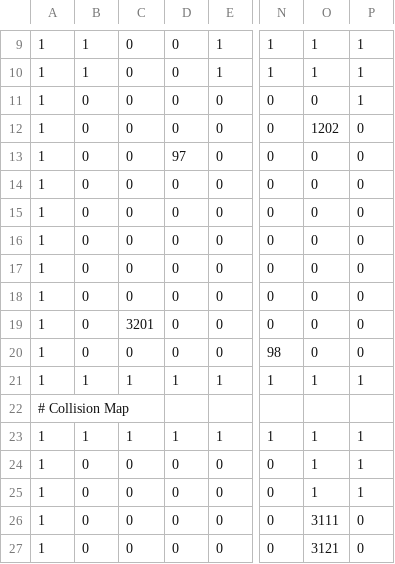
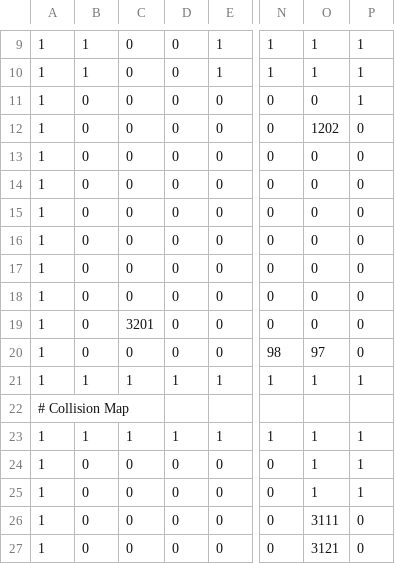
Before and after one commit to darth343/4P0D, a CSV file: Base/Level/1_spawnMap.csv, drawn as a sheet; only a part is shown, gaps mark what is left out; the diff names each change by its address in the sheet, - before the commit and + after, or states it on an @@ line.

Commit message:
Spawner

```diff
--- a/Base/Level/1_spawnMap.csv
+++ b/Base/Level/1_spawnMap.csv
-D13: 97
+D13: 0
-O20: 0
+O20: 97
```
Also changed, not shown: 3 other files.
